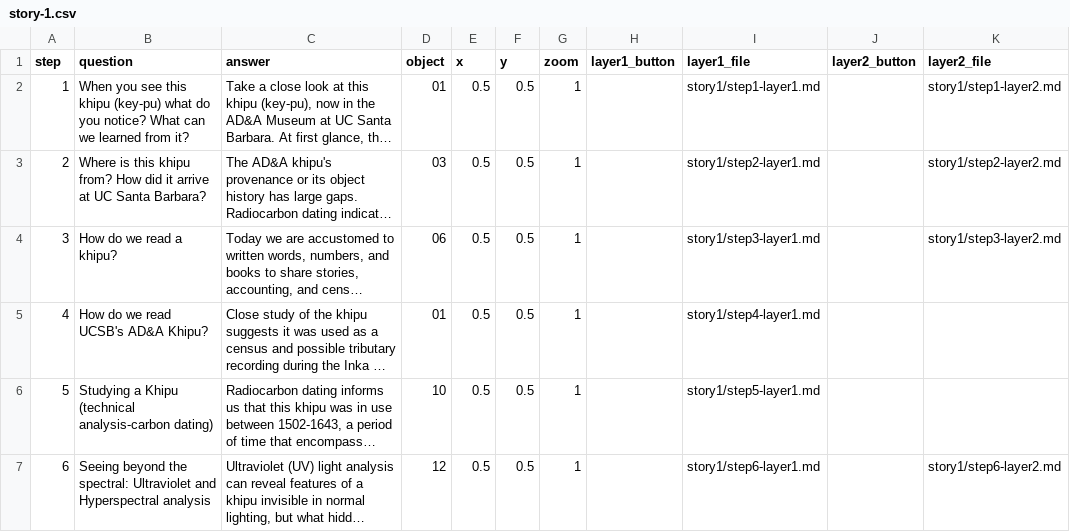
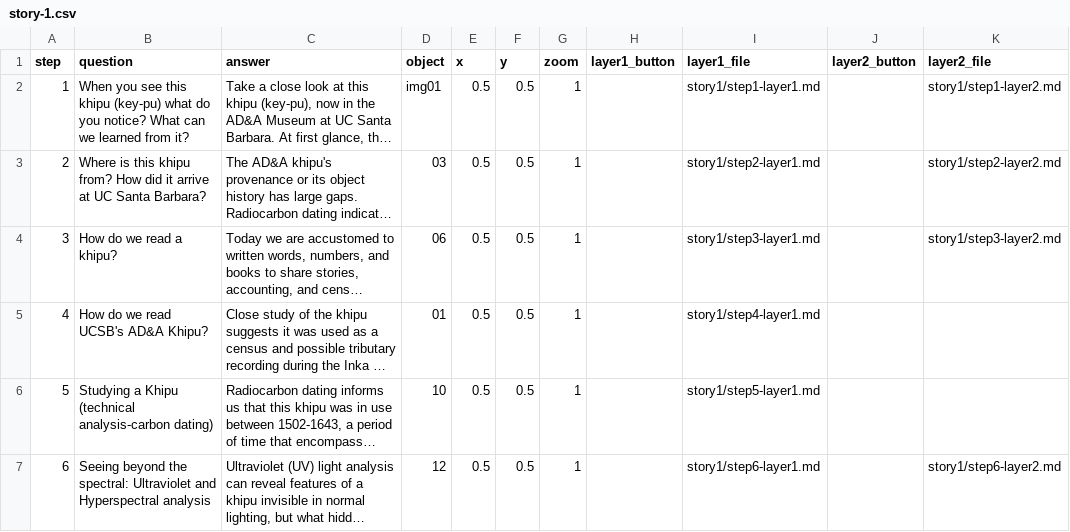
Before and after one commit to up-in-the-clouds/telar-khipu, a CSV file: components/structures/story-1.csv, drawn as a sheet; long unchanged cells end in …; the diff names each change by its address in the sheet, - before the commit and + after, or states it on an @@ line.

Commit message:
Update khipu story details in story-1.csv

```diff
--- a/components/structures/story-1.csv
+++ b/components/structures/story-1.csv
-D2 (object): 01
+D2 (object): img01
```
